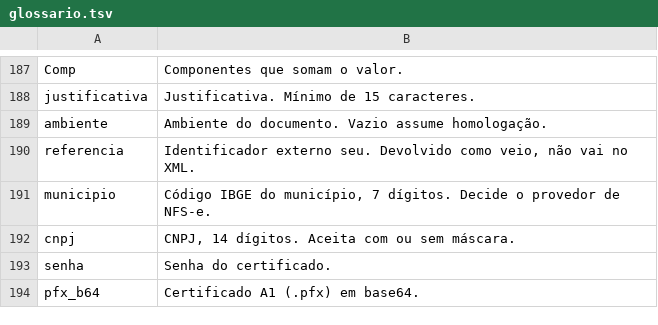
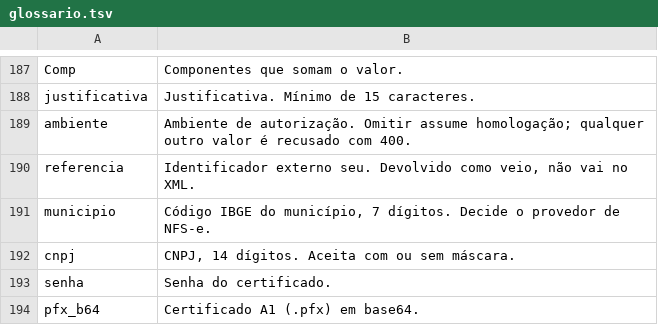
Before and after one commit to 4devsmart/wrapper-api, a TSV file: internal/fiscal/glossario.tsv, drawn as a sheet; only a part is shown, gaps mark what is left out.

```diff
--- a/internal/fiscal/glossario.tsv
+++ b/internal/fiscal/glossario.tsv
@@ -188,3 +188,3 @@ Comp	Componentes que somam o valor.
 justificativa	Justificativa. Mínimo de 15 caracteres.
-ambiente	Ambiente do documento. Vazio assume homologação.
+ambiente	Ambiente de autorização. Omitir assume homologação; qualquer outro valor é recusado com 400.
 referencia	Identificador externo seu. Devolvido como veio, não vai no XML.
```
Also changed, not shown: internal/cte/enums.tsv, internal/mdfe/enums.tsv, 20 other files.
